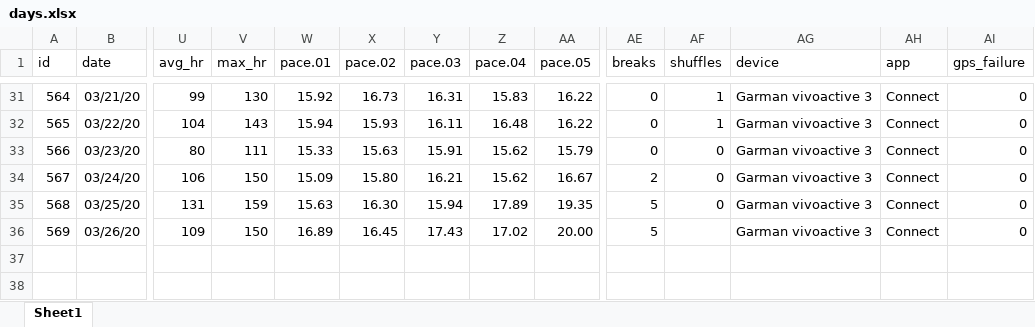
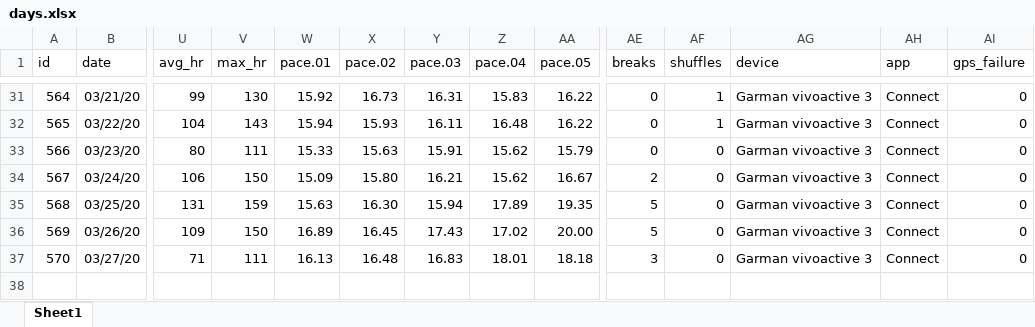
Before and after one commit to gitHubSlinkman/MyWalks, an Excel workbook: data/days.xlsx, sheet Sheet1, drawn as a sheet; only a part is shown, gaps mark what is left out; values as stored, in another font and other column widths than the file's, no borders; rows hold the shown columns only; the diff names each change by its address in the sheet, - before the commit and + after, or states it on an @@ line.

```diff
--- a/data/days.xlsx (sheet Sheet1)
+++ b/data/days.xlsx (sheet Sheet1)
-AF36 (shuffles): (empty)
+AF36 (shuffles): 0
+row 37: 570 | 03/27/20 | 71 | 111 | 16.13 | 16.48 | 16.83 | 18.01 | 18.18 | 3 | 0 | Garman vivoactive 3 | Connect | 0
+row 38: (empty)
```
Also changed, not shown: 1 other file.
